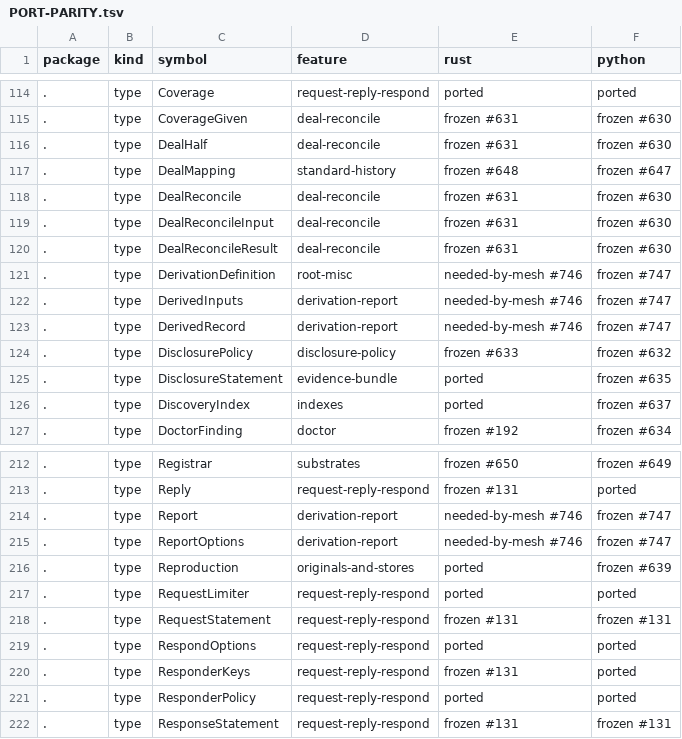
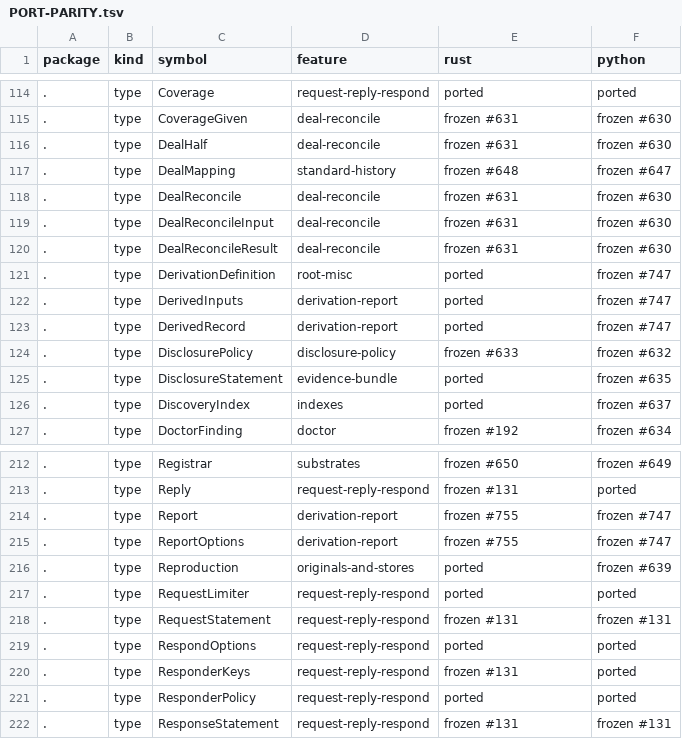
Before and after one commit to action-state-group/evidencebook, a TSV file: docs/PORT-PARITY.tsv, drawn as a sheet; only a part is shown, gaps mark what is left out.

Commit message:
feat(rust): serve a Terms Pack by the digest of its definition, with grants, nested fields and set proofs (#746)
DerivationDefinition gains recipients (one definition granted to several
requesters), dotted field paths (statement.generated_at reveals that
member only) and proofs (the answer carries the anchor's cll-checkpoint,
one cll-inclusion-proof per record in order and, when the checkpoint
extends an earlier one, the cll-consistency-proof). The proofs count
against the answer's item cap, as Go's buildArtifact counts them.

evidencebook::derived is the requester's side: verify_set_inclusion
checks the envelope first, then the checkpoint under the pinned key, one
proof per row and the consistency proof, under the artifact's anchor for
a request pinning its own half; derived_inputs reads the rows and sets
proven only from that check.

A new Go vector (testdata/derivation/proofs-vectors.json, test only, no
Go library change) holds the Go answers byte for byte, and the Go reply
in report/testdata/derived-report/bundle.json is proven by the Rust
check. The report over a derived answer needs a record store, SealResult
and the bundle, which the crate lacks; it stays frozen (#755).

Signed-off-by: Ethan Zhang <github@yzhang.io>

```diff
--- a/docs/PORT-PARITY.tsv
+++ b/docs/PORT-PARITY.tsv
@@ -120,5 +120,5 @@ package	kind	symbol	feature	rust	python
 .	type	DealReconcileResult	deal-reconcile	frozen #631	frozen #630
-.	type	DerivationDefinition	root-misc	needed-by-mesh #746	frozen #747
-.	type	DerivedInputs	derivation-report	needed-by-mesh #746	frozen #747
-.	type	DerivedRecord	derivation-report	needed-by-mesh #746	frozen #747
+.	type	DerivationDefinition	root-misc	ported	frozen #747
+.	type	DerivedInputs	derivation-report	ported	frozen #747
+.	type	DerivedRecord	derivation-report	ported	frozen #747
 .	type	DisclosurePolicy	disclosure-policy	frozen #633	frozen #632
@@ -213,4 +213,4 @@ package	kind	symbol	feature	rust	python
 .	type	Reply	request-reply-respond	frozen #131	ported
-.	type	Report	derivation-report	needed-by-mesh #746	frozen #747
-.	type	ReportOptions	derivation-report	needed-by-mesh #746	frozen #747
+.	type	Report	derivation-report	frozen #755	frozen #747
+.	type	ReportOptions	derivation-report	frozen #755	frozen #747
 .	type	Reproduction	originals-and-stores	ported	frozen #639
```
Also changed, not shown: 15 other files.
